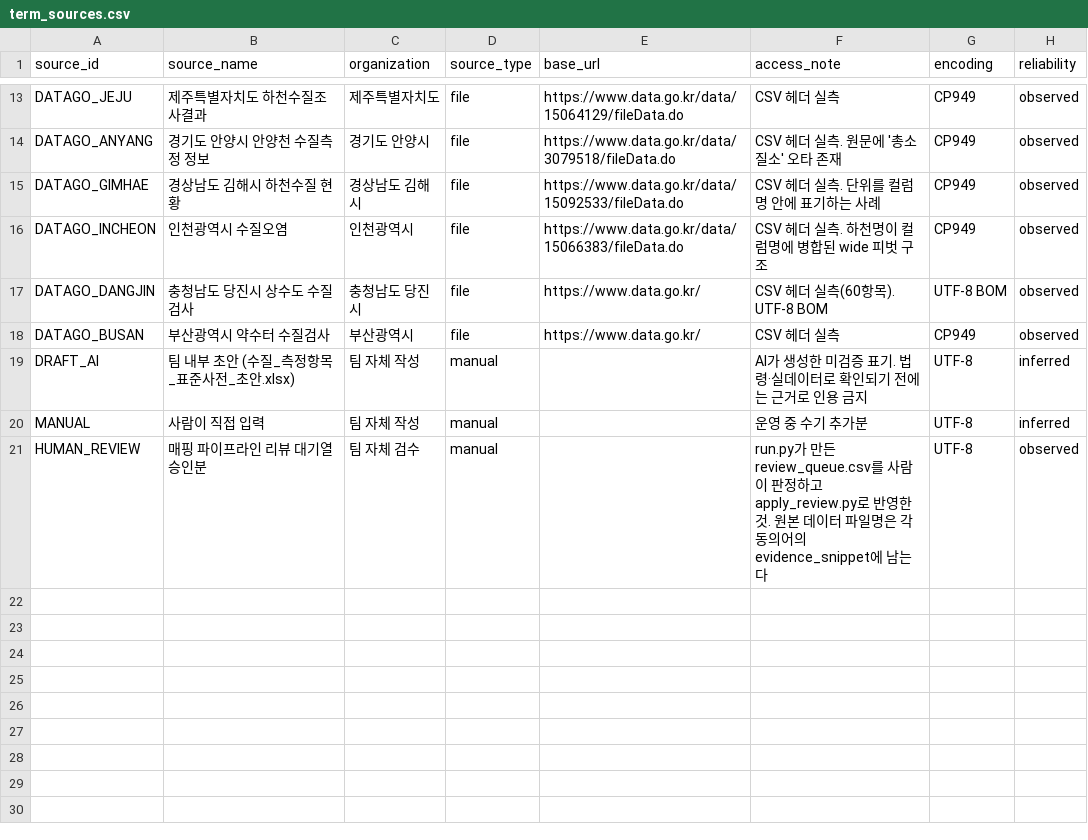
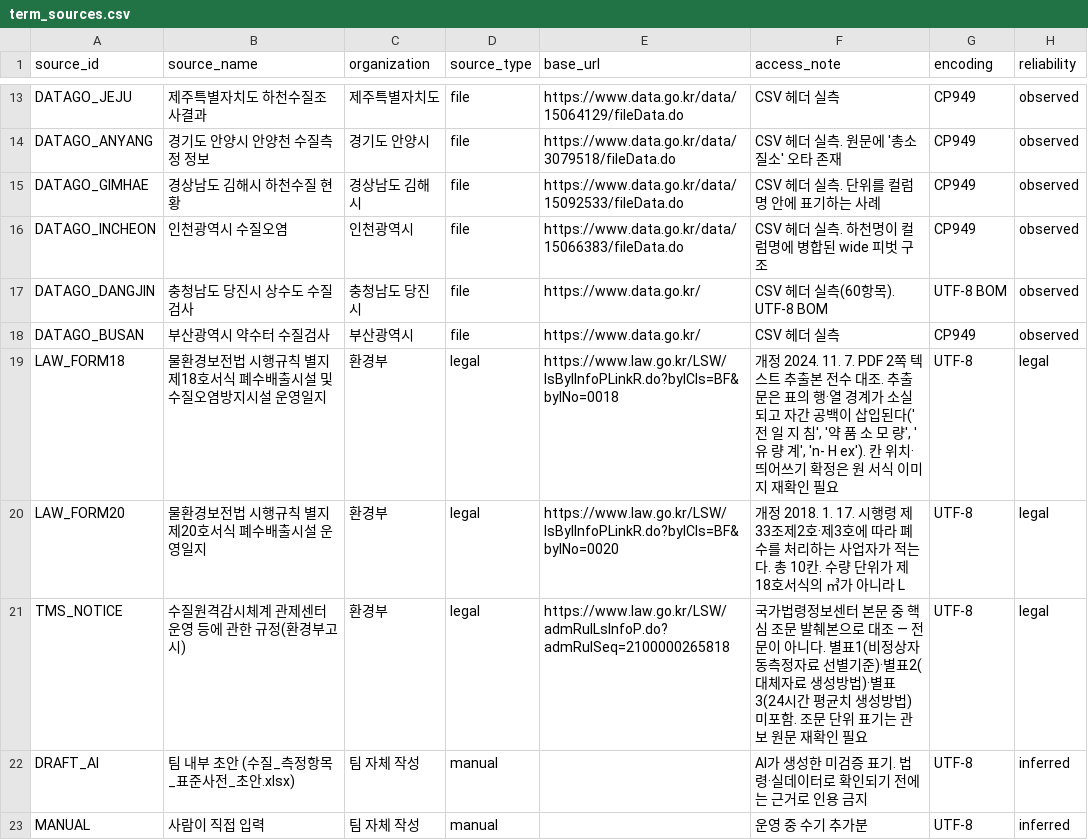
Before and after one commit to LikeLionHGU/Aewonhaeseok-Back, a CSV file: ontology/source/term_sources.csv, drawn as a sheet; only a part is shown, gaps mark what is left out; the shorter side is filled out with more unchanged rows.

Commit message:
폐수 도메인 반영: 필수 28건 신규 + 미검증 5건 판정 (dict-2026-08-10)
원전 3종을 조문 단위로 대조해 폐수 축을 채웠다.
- 물환경보전법 시행규칙 별지 제18호서식 (폐수배출시설 및 수질오염방지시설 운영일지)
- 같은 규칙 별지 제20호서식 (폐수배출시설 운영일지)
- 수질원격감시체계 관제센터 운영 등에 관한 규정 (환경부고시)

신규 필수 28건
- 측정항목 11 (WQ-077~087): 폐수발생량·배출량·냉각수량·소모(증발량)·재사용량·
  생활용수량·용수사용량·슬러지 발생/처리/보관량·함수율
  근거: 제18호서식 제1~4호 = 서식 말미가 '반드시 적어야' 한다고 명시한 구간
- 메타 17 (MD-033~074): 방류구·사업장 명칭·처리방법·가동시간대 2종·분석일·
  측정방법·초과 4요소(오염물질/농도/시간/량)·배출허용기준·방류수수질기준·
  측정대행업소명·분석자명·24시간 평균치·일일 평균 농도·일일 배출량

미검증 5건 판정
- MD-026 초과항목명 → '초과오염물질'로 재정의(TMS 제5조제3호나목). verified
- MD-010/024/030/032 미해결 확정 — 폐수 원전에 대응물 없음을 근거와 함께 기록,
  적용범위를 하천·약수터·먹는물로 한정

기타
- schema.sql synonym_type CHECK에 deprecated_std_name 추가
  (build_dictionary.py가 이미 쓰고 있어 DB 이관 시 seed 적재가 깨질 상태였음)

측정항목 85행 / 메타 47행 / 동의어 275건 · 근거 없는 항목 0건
샘플 98.2% 유지 · 홀드아웃 85.5% → 87.0% · 테스트 40개 통과

```diff
--- a/ontology/source/term_sources.csv
+++ b/ontology/source/term_sources.csv
@@ -18,2 +18,5 @@ DATAGO_DANGJIN,충청남도 당진시 상수도 수질검사,충청남도 당진
 DATAGO_BUSAN,부산광역시 약수터 수질검사,부산광역시,file,https://www.data.go.kr/,CSV 헤더 실측,CP949,observed
+LAW_FORM18,물환경보전법 시행규칙 별지 제18호서식 폐수배출시설 및 수질오염방지시설 운영일지,환경부,legal,https://www.law.go.kr/LSW/lsBylInfoPLinkR.do?bylCls=BF&bylNo=0018,"개정 2024. 11. 7. PDF 2쪽 텍스트 추출본 전수 대조. 추출문은 표의 행·열 경계가 소실되고 자간 공백이 삽입된다('전 일  지 침', '약 품  소 모 량', '유 량 계', 'n- H ex'). 칸 위치·띄어쓰기 확정은 원 서식 이미지 재확인 필요",UTF-8,legal
+LAW_FORM20,물환경보전법 시행규칙 별지 제20호서식 폐수배출시설 운영일지,환경부,legal,https://www.law.go.kr/LSW/lsBylInfoPLinkR.do?bylCls=BF&bylNo=0020,개정 2018. 1. 17. 시행령 제33조제2호·제3호에 따라 폐수를 처리하는 사업자가 적는다. 총 10칸. 수량 단위가 제18호서식의 ㎥가 아니라 L,UTF-8,legal
+TMS_NOTICE,수질원격감시체계 관제센터 운영 등에 관한 규정(환경부고시),환경부,legal,https://www.law.go.kr/LSW/admRulLsInfoP.do?admRulSeq=2100000265818,국가법령정보센터 본문 중 핵심 조문 발췌본으로 대조 — 전문이 아니다. 별표1(비정상자동측정자료 선별기준)·별표2(대체자료 생성방법)·별표3(24시간 평균치 생성방법) 미포함. 조문 단위 표기는 관보 원문 재확인 필요,UTF-8,legal
 DRAFT_AI,팀 내부 초안 (수질_측정항목_표준사전_초안.xlsx),팀 자체 작성,manual,,AI가 생성한 미검증 표기. 법령·실데이터로 확인되기 전에는 근거로 인용 금지,UTF-8,inferred
```
Also changed, not shown: ontology/source/term_synonyms.csv, 9 other files.
